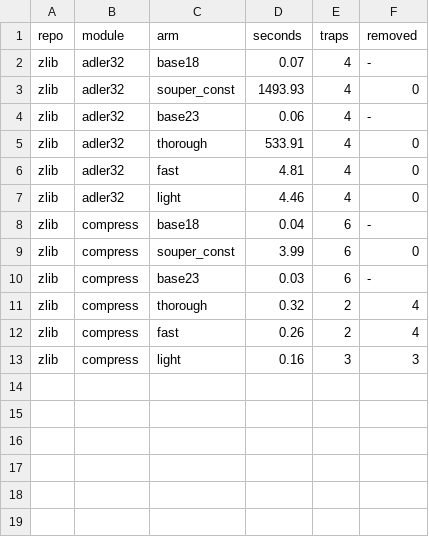
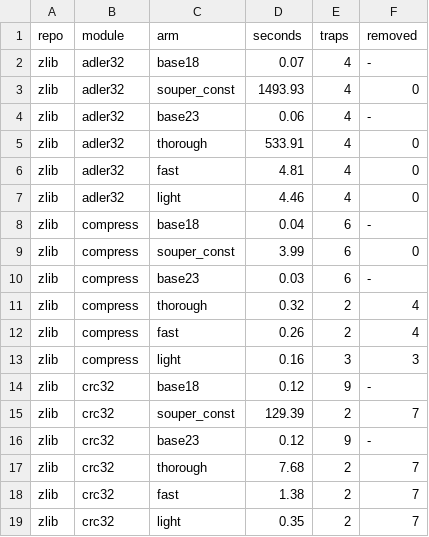
Before and after one commit to AmiraliE1380/ODeSSy, a CSV file: results/static/souper_static/modules.csv, drawn as a sheet; the diff names each change by its address in the sheet, - before the commit and + after, or states it on an @@ line.

Commit message:
souper static: zlib/crc32

```diff
--- a/results/static/souper_static/modules.csv
+++ b/results/static/souper_static/modules.csv
+row 14: zlib | crc32 | base18 | 0.12 | 9 | -
+row 15: zlib | crc32 | souper_const | 129.39 | 2 | 7
+row 16: zlib | crc32 | base23 | 0.12 | 9 | -
+row 17: zlib | crc32 | thorough | 7.68 | 2 | 7
+row 18: zlib | crc32 | fast | 1.38 | 2 | 7
+row 19: zlib | crc32 | light | 0.35 | 2 | 7
```
